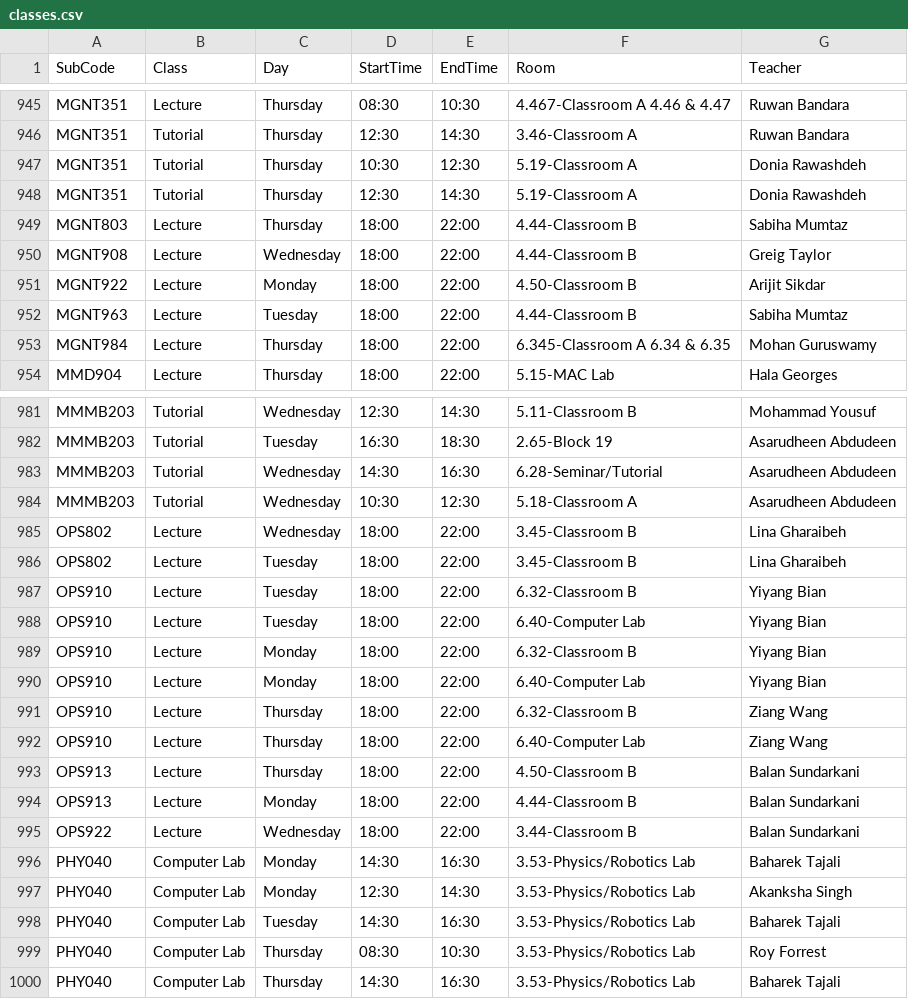
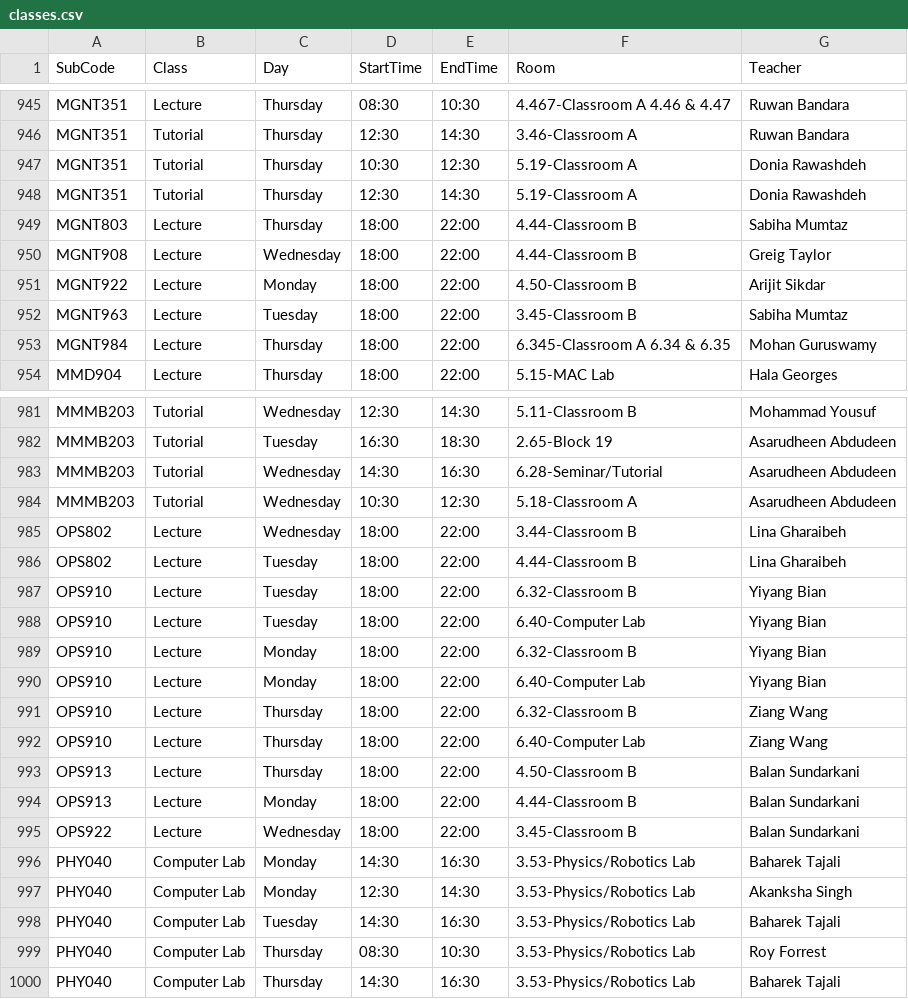
Before and after one commit to tahayparker/vaila, a CSV file: public/classes.csv, drawn as a sheet; only a part is shown, gaps mark what is left out.

Commit message:
Update timetable CSV and professor schedule JSON [skip deploy]

```diff
--- a/public/classes.csv
+++ b/public/classes.csv
@@ -951,3 +951,3 @@ MGNT908,Lecture,Wednesday,18:00,22:00,4.44-Classroom B,Greig Taylor
 MGNT922,Lecture,Monday,18:00,22:00,4.50-Classroom B,Arijit Sikdar
-MGNT963,Lecture,Tuesday,18:00,22:00,4.44-Classroom B,Sabiha Mumtaz
+MGNT963,Lecture,Tuesday,18:00,22:00,3.45-Classroom B,Sabiha Mumtaz
 MGNT984,Lecture,Thursday,18:00,22:00,6.345-Classroom A 6.34 & 6.35,Mohan Guruswamy
@@ -984,4 +984,4 @@ MMMB203,Tutorial,Wednesday,14:30,16:30,6.28-Seminar/Tutorial,Asarudheen Abdudeen
 MMMB203,Tutorial,Wednesday,10:30,12:30,5.18-Classroom A,Asarudheen Abdudeen
-OPS802,Lecture,Wednesday,18:00,22:00,3.45-Classroom B,Lina Gharaibeh
-OPS802,Lecture,Tuesday,18:00,22:00,3.45-Classroom B,Lina Gharaibeh
+OPS802,Lecture,Wednesday,18:00,22:00,3.44-Classroom B,Lina Gharaibeh
+OPS802,Lecture,Tuesday,18:00,22:00,4.44-Classroom B,Lina Gharaibeh
 OPS910,Lecture,Tuesday,18:00,22:00,6.32-Classroom B,Yiyang Bian
@@ -994,3 +994,3 @@ OPS913,Lecture,Thursday,18:00,22:00,4.50-Classroom B,Balan Sundarkani
 OPS913,Lecture,Monday,18:00,22:00,4.44-Classroom B,Balan Sundarkani
-OPS922,Lecture,Wednesday,18:00,22:00,3.44-Classroom B,Balan Sundarkani
+OPS922,Lecture,Wednesday,18:00,22:00,3.45-Classroom B,Balan Sundarkani
 PHY040,Computer Lab,Monday,14:30,16:30,3.53-Physics/Robotics Lab,Baharek Tajali
```
